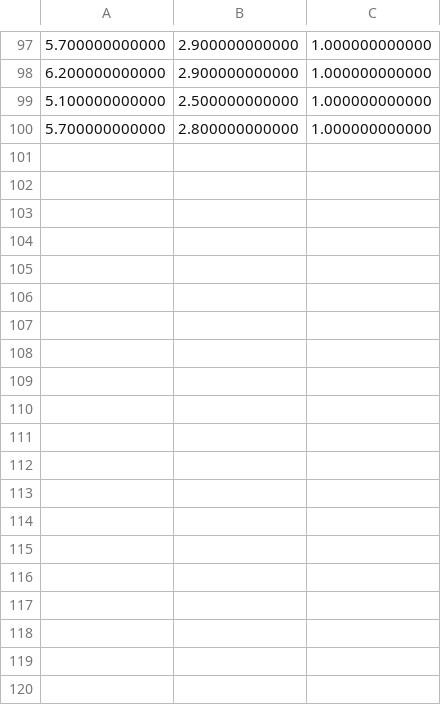
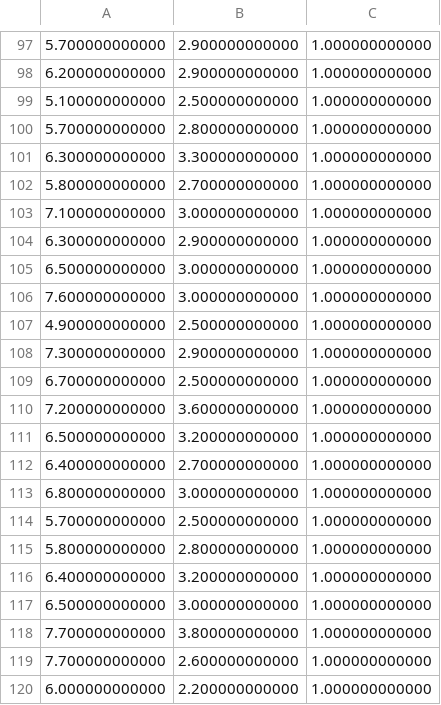
Before and after one commit to dcompgriff/CS532_Final_Project, a CSV file: fisher.csv, drawn as a sheet; only a part is shown, gaps mark what is left out; the diff covers the shown part only.

```diff
--- a/fisher.csv
+++ b/fisher.csv
@@ -100 +100,21 @@
 5.700000000000,2.800000000000,1.000000000000
+6.300000000000,3.300000000000,1.000000000000
+5.800000000000,2.700000000000,1.000000000000
+7.100000000000,3.000000000000,1.000000000000
+6.300000000000,2.900000000000,1.000000000000
+6.500000000000,3.000000000000,1.000000000000
+7.600000000000,3.000000000000,1.000000000000
+4.900000000000,2.500000000000,1.000000000000
+7.300000000000,2.900000000000,1.000000000000
+6.700000000000,2.500000000000,1.000000000000
+7.200000000000,3.600000000000,1.000000000000
+6.500000000000,3.200000000000,1.000000000000
+6.400000000000,2.700000000000,1.000000000000
+6.800000000000,3.000000000000,1.000000000000
+5.700000000000,2.500000000000,1.000000000000
+5.800000000000,2.800000000000,1.000000000000
+6.400000000000,3.200000000000,1.000000000000
+6.500000000000,3.000000000000,1.000000000000
+7.700000000000,3.800000000000,1.000000000000
+7.700000000000,2.600000000000,1.000000000000
+6.000000000000,2.200000000000,1.000000000000
```
Also changed, not shown: 30 added rows elsewhere in this file, 1 other file.
